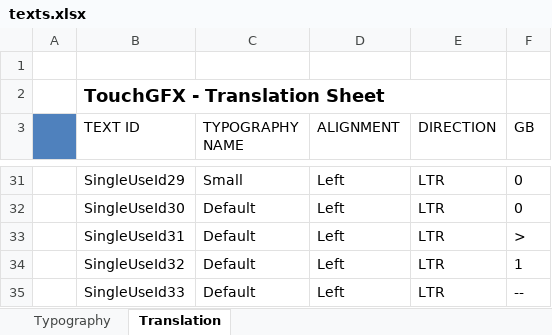
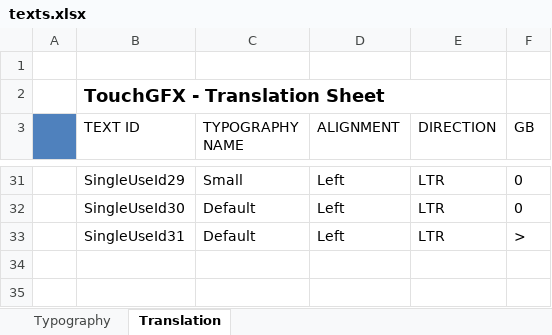
Before and after one commit to kasmirov/f7disco_stopwatch, an Excel workbook: TouchGFX/assets/texts/texts.xlsx, sheet Translation, drawn as a sheet; only a part is shown, gaps mark what is left out; values as stored, in another font and other column widths than the file's, no borders; the diff names each change by its address in the sheet, - before the commit and + after, or states it on an @@ line.

Commit message:
List заработал

```diff
--- a/TouchGFX/assets/texts/texts.xlsx (sheet Translation)
+++ b/TouchGFX/assets/texts/texts.xlsx (sheet Translation)
-row 34:  | SingleUseId32 | Default | Left | LTR | 1
-row 35:  | SingleUseId33 | Default | Left | LTR | --
```
Also changed, not shown: 24 other files.
